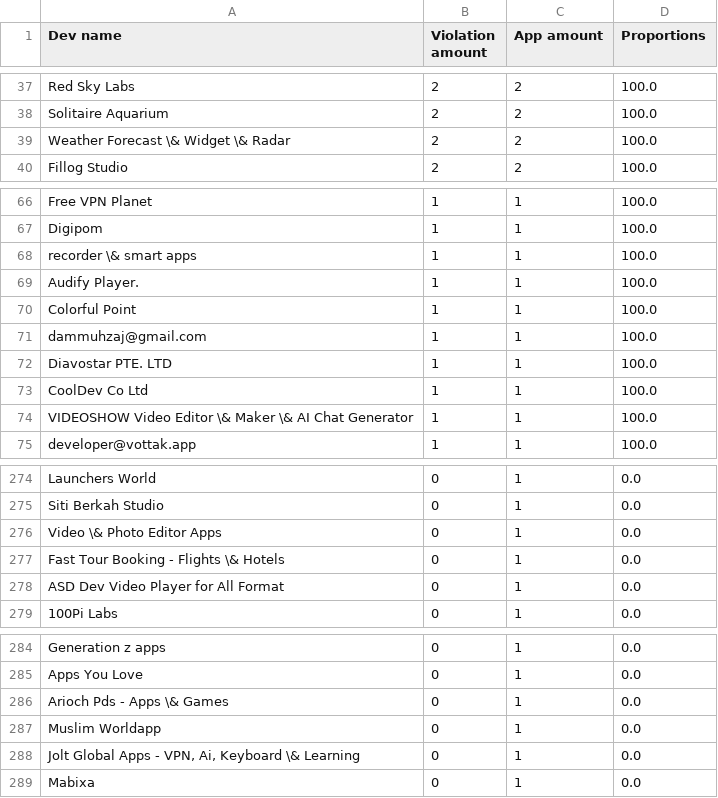
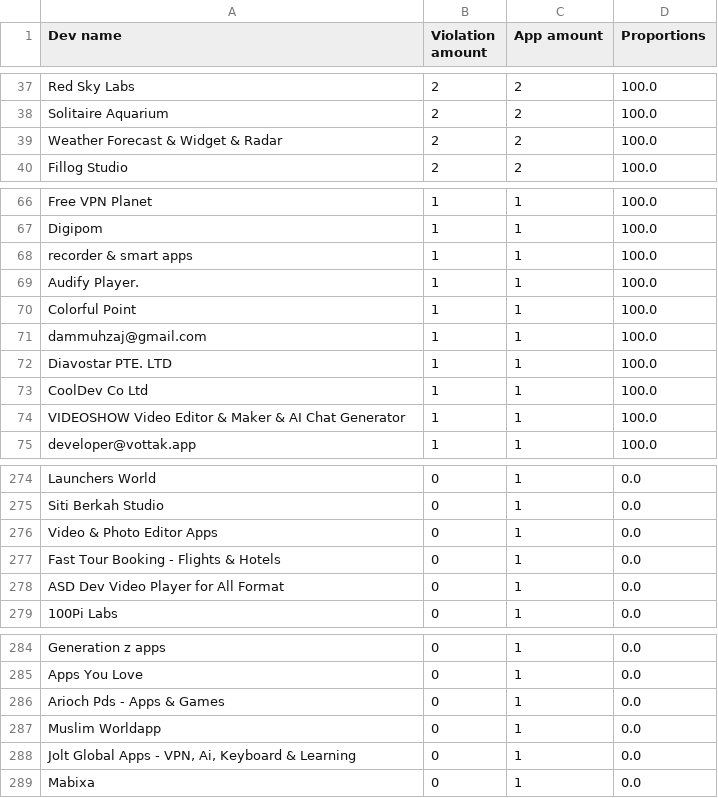
Before and after one commit to carlssonp/Android-TCF-Analysis-Data, a CSV file: traffic_analysis_stage_2_dev_violations.csv, drawn as a sheet; only a part is shown, gaps mark what is left out; the diff covers the shown part only.

```diff
--- a/traffic_analysis_stage_2_dev_violations.csv
+++ b/traffic_analysis_stage_2_dev_violations.csv
@@ -38,3 +38,3 @@ Red Sky Labs,2,2,100.0
 Solitaire Aquarium,2,2,100.0
-Weather Forecast \& Widget \& Radar,2,2,100.0
+Weather Forecast & Widget & Radar,2,2,100.0
 Fillog Studio,2,2,100.0
@@ -67,3 +67,3 @@ Free VPN Planet,1,1,100.0
 Digipom,1,1,100.0
-recorder \& smart apps,1,1,100.0
+recorder & smart apps,1,1,100.0
 Audify Player.,1,1,100.0
@@ -73,3 +73,3 @@ Diavostar PTE. LTD,1,1,100.0
 CoolDev Co Ltd,1,1,100.0
-VIDEOSHOW Video Editor \& Maker \& AI Chat Generator,1,1,100.0
+VIDEOSHOW Video Editor & Maker & AI Chat Generator,1,1,100.0
 developer@vottak.app,1,1,100.0
@@ -275,4 +275,4 @@ Launchers World,0,1,0.0
 Siti Berkah Studio,0,1,0.0
-Video \& Photo Editor Apps,0,1,0.0
-Fast Tour Booking - Flights \& Hotels,0,1,0.0
+Video & Photo Editor Apps,0,1,0.0
+Fast Tour Booking - Flights & Hotels,0,1,0.0
 ASD Dev Video Player for All Format,0,1,0.0
@@ -285,5 +285,5 @@ Generation z apps,0,1,0.0
 Apps You Love,0,1,0.0
-Arioch Pds - Apps \& Games,0,1,0.0
+Arioch Pds - Apps & Games,0,1,0.0
 Muslim Worldapp,0,1,0.0
-"Jolt Global Apps - VPN, Ai, Keyboard \& Learning",0,1,0.0
+"Jolt Global Apps - VPN, Ai, Keyboard & Learning",0,1,0.0
 Mabixa,0,1,0.0
```
Also changed, not shown: 6 edited cells elsewhere in this file, traffic_analysis_stage_1_dev_violations.csv.
